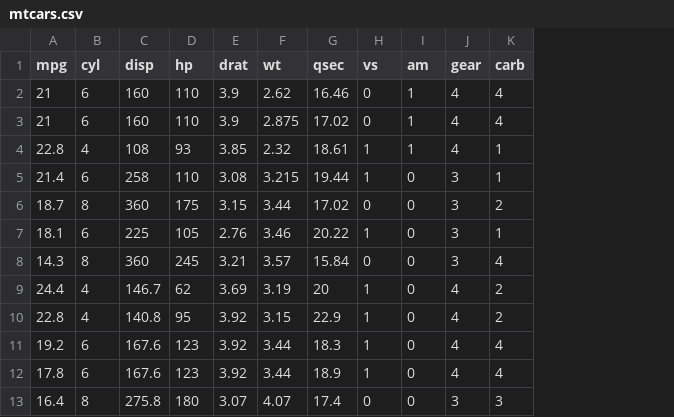
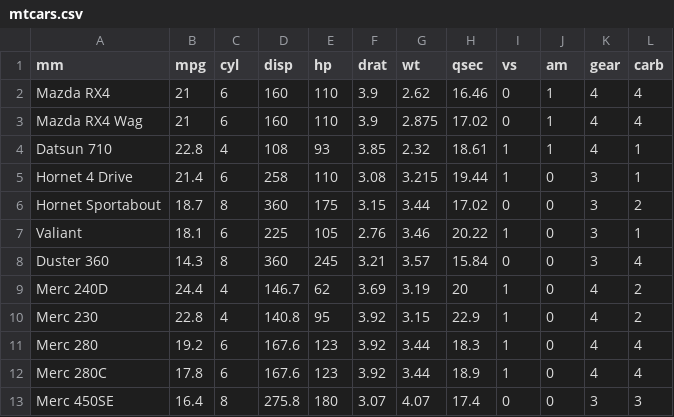
Before and after one commit to wampeh1/Ecog314_Spring2017, a CSV file: lecture4/data/mtcars.csv, drawn as a sheet; only a part is shown; the diff names each change by its address in the sheet, - before the commit and + after, or states it on an @@ line.

```diff
--- a/lecture4/data/mtcars.csv
+++ b/lecture4/data/mtcars.csv
+column A (mm), rows 2-13: Mazda RX4 | Mazda RX4 Wag | Datsun 710 | Hornet 4 Drive | Hornet Sportabout | Valiant | Duster 360 | Merc 240D | Merc 230 | Merc 280 | Merc 280C | Merc 450SE
```
Also changed, not shown: 2 other files.
